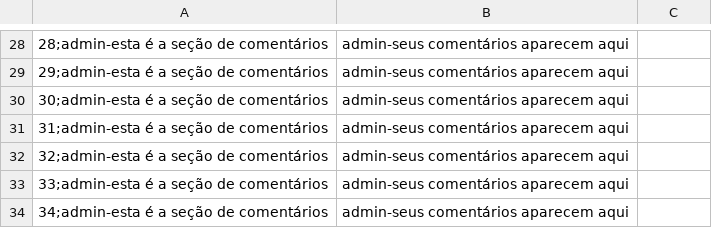
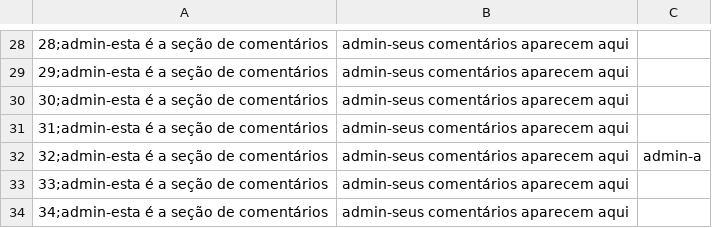
Before and after one commit to absiq/projeto_aed_tkinter, a CSV file: databases/comentarios.csv, drawn as a sheet; only a part is shown, gaps mark what is left out.

```diff
--- a/databases/comentarios.csv
+++ b/databases/comentarios.csv
@@ -31,3 +31,3 @@
 31;admin-esta é a seção de comentários,admin-seus comentários aparecem aqui
-32;admin-esta é a seção de comentários,admin-seus comentários aparecem aqui
+32;admin-esta é a seção de comentários,admin-seus comentários aparecem aqui,admin-a
 33;admin-esta é a seção de comentários,admin-seus comentários aparecem aqui
```
Also changed, not shown: databases/ratingalbums.csv, databases/ratings.csv, 10 other files.
